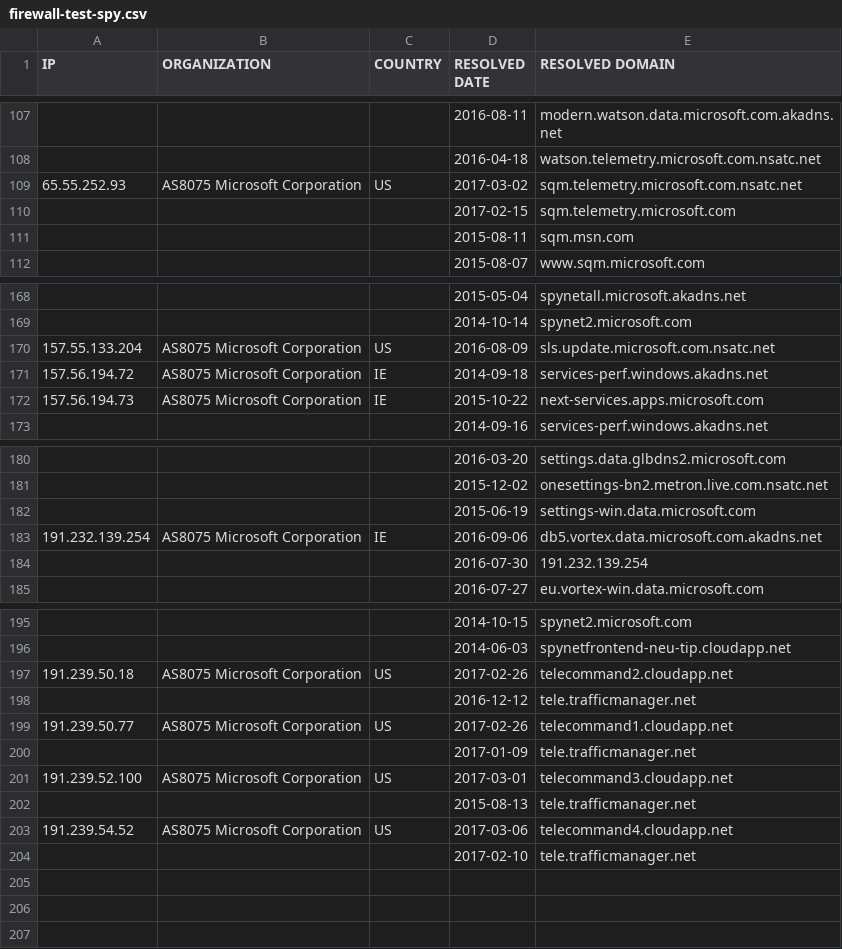
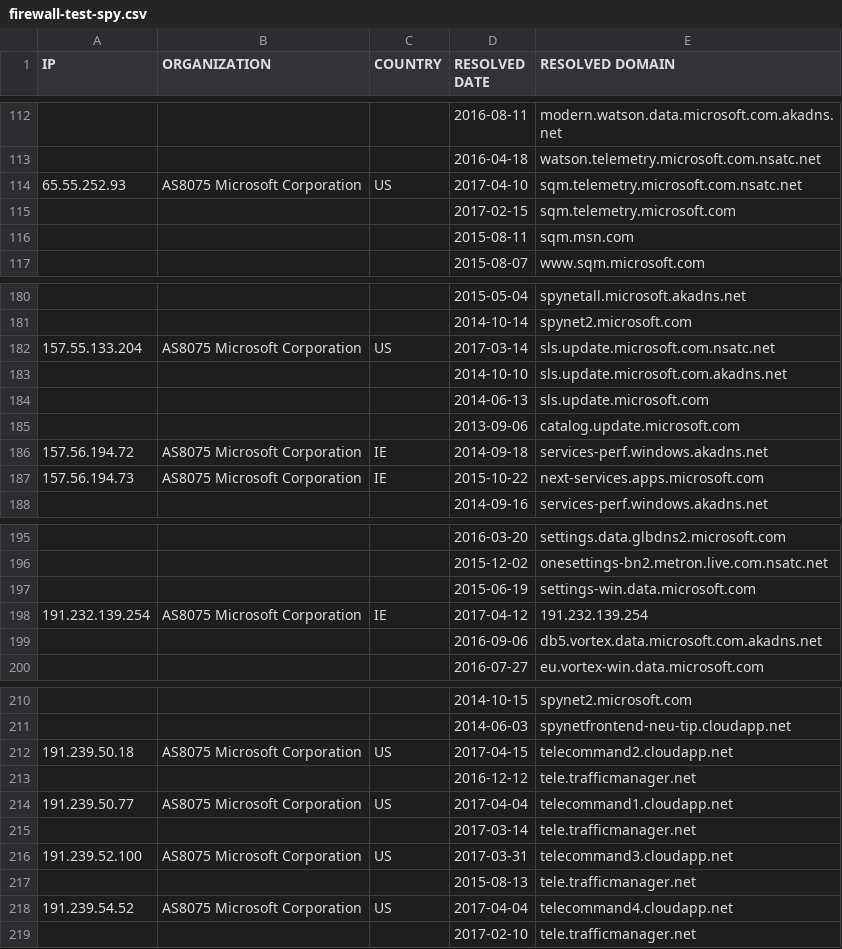
Before and after one commit to zyh001/WindowsSpyBlocker, a CSV file: logs/win81/firewall-test-spy.csv, drawn as a sheet; only a part is shown, gaps mark what is left out; the diff covers the shown part only.

```diff
--- a/logs/win81/firewall-test-spy.csv
+++ b/logs/win81/firewall-test-spy.csv
@@ -108,3 +113,3 @@ IP,ORGANIZATION,COUNTRY,RESOLVED DATE,RESOLVED DOMAIN
 ,,,2016-04-18,watson.telemetry.microsoft.com.nsatc.net
-65.55.252.93,AS8075 Microsoft Corporation,US,2017-03-02,sqm.telemetry.microsoft.com.nsatc.net
+65.55.252.93,AS8075 Microsoft Corporation,US,2017-04-10,sqm.telemetry.microsoft.com.nsatc.net
 ,,,2017-02-15,sqm.telemetry.microsoft.com
@@ -169,3 +181,6 @@ IP,ORGANIZATION,COUNTRY,RESOLVED DATE,RESOLVED DOMAIN
 ,,,2014-10-14,spynet2.microsoft.com
-157.55.133.204,AS8075 Microsoft Corporation,US,2016-08-09,sls.update.microsoft.com.nsatc.net
+157.55.133.204,AS8075 Microsoft Corporation,US,2017-03-14,sls.update.microsoft.com.nsatc.net
+,,,2014-10-10,sls.update.microsoft.com.akadns.net
+,,,2014-06-13,sls.update.microsoft.com
+,,,2013-09-06,catalog.update.microsoft.com
 157.56.194.72,AS8075 Microsoft Corporation,IE,2014-09-18,services-perf.windows.akadns.net
@@ -182,4 +197,4 @@ IP,ORGANIZATION,COUNTRY,RESOLVED DATE,RESOLVED DOMAIN
 ,,,2015-06-19,settings-win.data.microsoft.com
-191.232.139.254,AS8075 Microsoft Corporation,IE,2016-09-06,db5.vortex.data.microsoft.com.akadns.net
-,,,2016-07-30,191.232.139.254
+191.232.139.254,AS8075 Microsoft Corporation,IE,2017-04-12,191.232.139.254
+,,,2016-09-06,db5.vortex.data.microsoft.com.akadns.net
 ,,,2016-07-27,eu.vortex-win.data.microsoft.com
@@ -196,9 +211,9 @@ IP,ORGANIZATION,COUNTRY,RESOLVED DATE,RESOLVED DOMAIN
 ,,,2014-06-03,spynetfrontend-neu-tip.cloudapp.net
-191.239.50.18,AS8075 Microsoft Corporation,US,2017-02-26,telecommand2.cloudapp.net
+191.239.50.18,AS8075 Microsoft Corporation,US,2017-04-15,telecommand2.cloudapp.net
 ,,,2016-12-12,tele.trafficmanager.net
-191.239.50.77,AS8075 Microsoft Corporation,US,2017-02-26,telecommand1.cloudapp.net
-,,,2017-01-09,tele.trafficmanager.net
-191.239.52.100,AS8075 Microsoft Corporation,US,2017-03-01,telecommand3.cloudapp.net
+191.239.50.77,AS8075 Microsoft Corporation,US,2017-04-04,telecommand1.cloudapp.net
+,,,2017-03-14,tele.trafficmanager.net
+191.239.52.100,AS8075 Microsoft Corporation,US,2017-03-31,telecommand3.cloudapp.net
 ,,,2015-08-13,tele.trafficmanager.net
-191.239.54.52,AS8075 Microsoft Corporation,US,2017-03-06,telecommand4.cloudapp.net
+191.239.54.52,AS8075 Microsoft Corporation,US,2017-04-04,telecommand4.cloudapp.net
 ,,,2017-02-10,tele.trafficmanager.net
```
Also changed, not shown: 18 added rows, 6 removed rows and 27 edited cells elsewhere in this file, logs/win10/firewall-test-extra.csv, logs/win7/sysmon-unique.csv, 21 other files.
